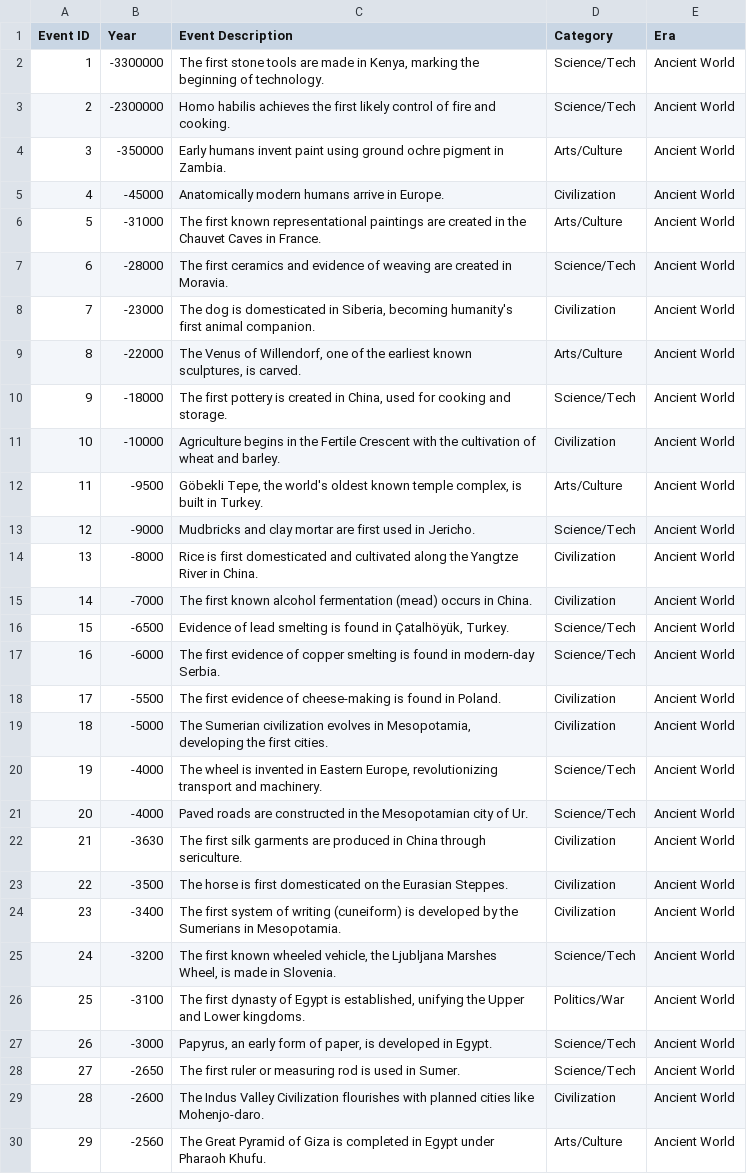
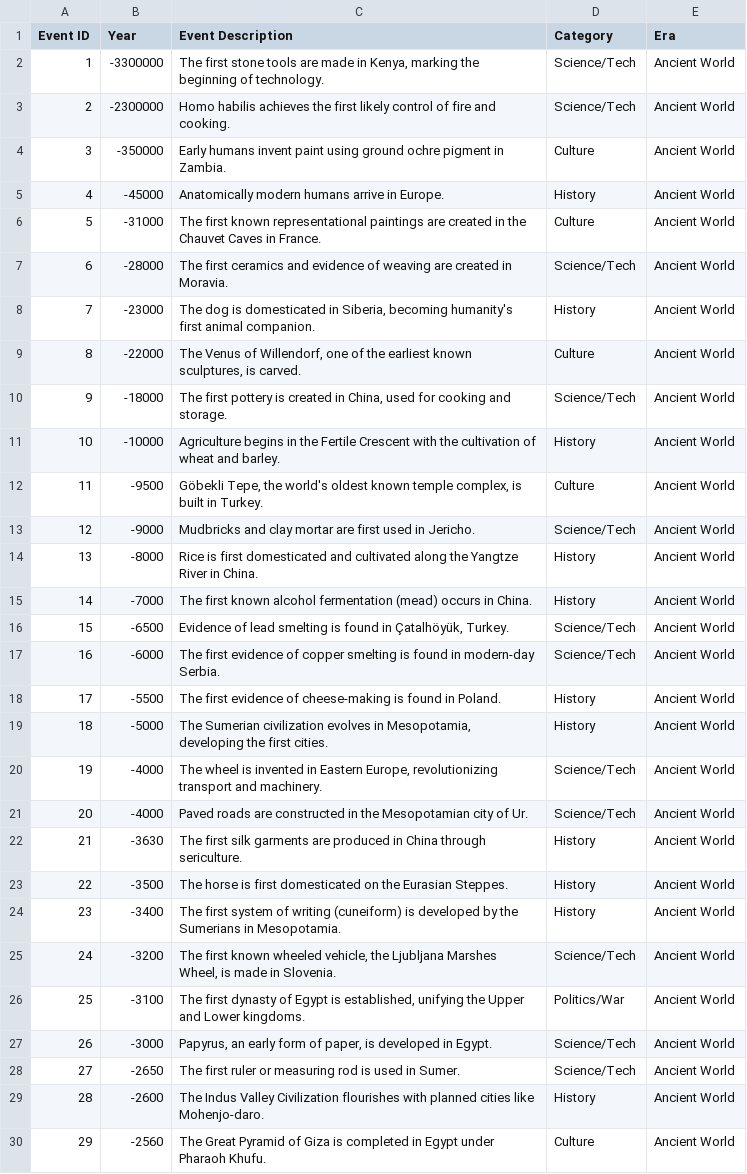
Before and after one commit to tommyzed/timeclash, a CSV file: attached_assets/Chronology Data - V0.2.csv, drawn as a sheet; only a part is shown; the diff covers the shown part only.

```diff
--- a/attached_assets/Chronology Data - V0.2.csv
+++ b/attached_assets/Chronology Data - V0.2.csv
@@ -3,23 +3,23 @@ Event ID,Year,Event Description,Category,Era
 2,-2300000,Homo habilis achieves the first likely control of fire and cooking.,Science/Tech,Ancient World
-3,-350000,Early humans invent paint using ground ochre pigment in Zambia.,Arts/Culture,Ancient World
-4,-45000,Anatomically modern humans arrive in Europe.,Civilization,Ancient World
-5,-31000,The first known representational paintings are created in the Chauvet Caves in France.,Arts/Culture,Ancient World
+3,-350000,Early humans invent paint using ground ochre pigment in Zambia.,Culture,Ancient World
+4,-45000,Anatomically modern humans arrive in Europe.,History,Ancient World
+5,-31000,The first known representational paintings are created in the Chauvet Caves in France.,Culture,Ancient World
 6,-28000,The first ceramics and evidence of weaving are created in Moravia.,Science/Tech,Ancient World
-7,-23000,"The dog is domesticated in Siberia, becoming humanity's first animal companion.",Civilization,Ancient World
-8,-22000,"The Venus of Willendorf, one of the earliest known sculptures, is carved.",Arts/Culture,Ancient World
+7,-23000,"The dog is domesticated in Siberia, becoming humanity's first animal companion.",History,Ancient World
+8,-22000,"The Venus of Willendorf, one of the earliest known sculptures, is carved.",Culture,Ancient World
 9,-18000,"The first pottery is created in China, used for cooking and storage.",Science/Tech,Ancient World
-10,-10000,Agriculture begins in the Fertile Crescent with the cultivation of wheat and barley.,Civilization,Ancient World
-11,-9500,"Göbekli Tepe, the world's oldest known temple complex, is built in Turkey.",Arts/Culture,Ancient World
+10,-10000,Agriculture begins in the Fertile Crescent with the cultivation of wheat and barley.,History,Ancient World
+11,-9500,"Göbekli Tepe, the world's oldest known temple complex, is built in Turkey.",Culture,Ancient World
 12,-9000,Mudbricks and clay mortar are first used in Jericho.,Science/Tech,Ancient World
-13,-8000,Rice is first domesticated and cultivated along the Yangtze River in China.,Civilization,Ancient World
-14,-7000,The first known alcohol fermentation (mead) occurs in China.,Civilization,Ancient World
+13,-8000,Rice is first domesticated and cultivated along the Yangtze River in China.,History,Ancient World
+14,-7000,The first known alcohol fermentation (mead) occurs in China.,History,Ancient World
 15,-6500,"Evidence of lead smelting is found in Çatalhöyük, Turkey.",Science/Tech,Ancient World
 16,-6000,The first evidence of copper smelting is found in modern-day Serbia.,Science/Tech,Ancient World
-17,-5500,The first evidence of cheese-making is found in Poland.,Civilization,Ancient World
-18,-5000,"The Sumerian civilization evolves in Mesopotamia, developing the first cities.",Civilization,Ancient World
+17,-5500,The first evidence of cheese-making is found in Poland.,History,Ancient World
+18,-5000,"The Sumerian civilization evolves in Mesopotamia, developing the first cities.",History,Ancient World
 19,-4000,"The wheel is invented in Eastern Europe, revolutionizing transport and machinery.",Science/Tech,Ancient World
 20,-4000,Paved roads are constructed in the Mesopotamian city of Ur.,Science/Tech,Ancient World
-21,-3630,The first silk garments are produced in China through sericulture.,Civilization,Ancient World
-22,-3500,The horse is first domesticated on the Eurasian Steppes.,Civilization,Ancient World
-23,-3400,The first system of writing (cuneiform) is developed by the Sumerians in Mesopotamia.,Civilization,Ancient World
+21,-3630,The first silk garments are produced in China through sericulture.,History,Ancient World
+22,-3500,The horse is first domesticated on the Eurasian Steppes.,History,Ancient World
+23,-3400,The first system of writing (cuneiform) is developed by the Sumerians in Mesopotamia.,History,Ancient World
 24,-3200,"The first known wheeled vehicle, the Ljubljana Marshes Wheel, is made in Slovenia.",Science/Tech,Ancient World
@@ -28,3 +28,3 @@ Event ID,Year,Event Description,Category,Era
 27,-2650,The first ruler or measuring rod is used in Sumer.,Science/Tech,Ancient World
-28,-2600,The Indus Valley Civilization flourishes with planned cities like Mohenjo-daro.,Civilization,Ancient World
-29,-2560,The Great Pyramid of Giza is completed in Egypt under Pharaoh Khufu.,Arts/Culture,Ancient World
+28,-2600,The Indus Valley Civilization flourishes with planned cities like Mohenjo-daro.,History,Ancient World
+29,-2560,The Great Pyramid of Giza is completed in Egypt under Pharaoh Khufu.,Culture,Ancient World
```
Also changed, not shown: 82 edited cells elsewhere in this file, 1 other file.
